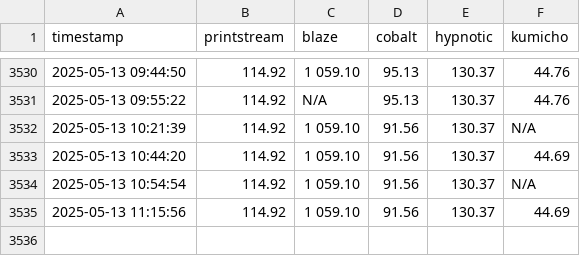
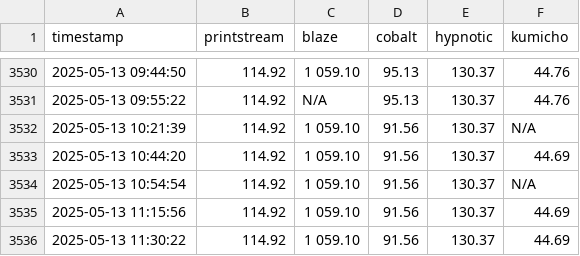
Before and after one commit to enkimlt/steam_price_tracker, a CSV file: data/prices.csv, drawn as a sheet; only a part is shown, gaps mark what is left out; the diff names each change by its address in the sheet, - before the commit and + after, or states it on an @@ line.

```diff
--- a/data/prices.csv
+++ b/data/prices.csv
+row 3536: 2025-05-13 11:30:22 | 114.92 | 1 059.10 | 91.56 | 130.37 | 44.69
```
